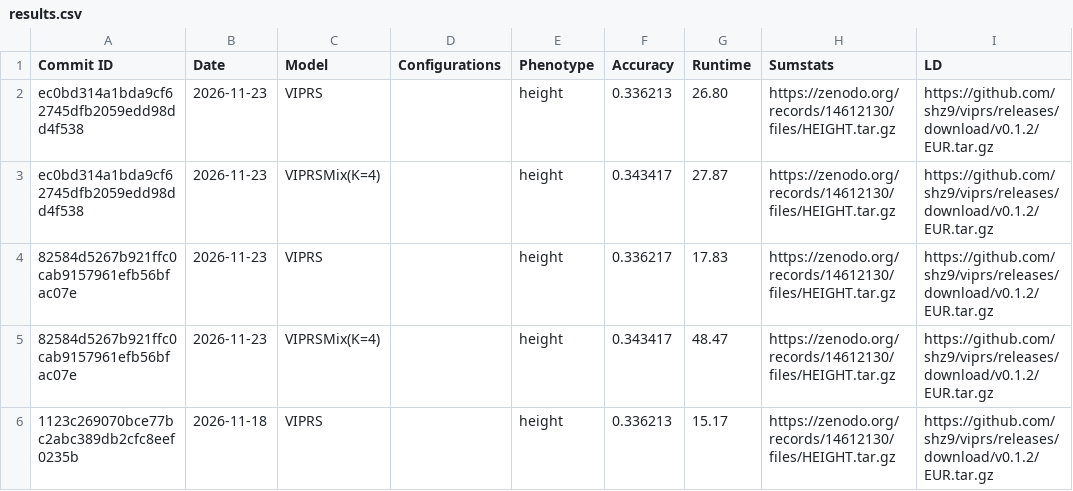
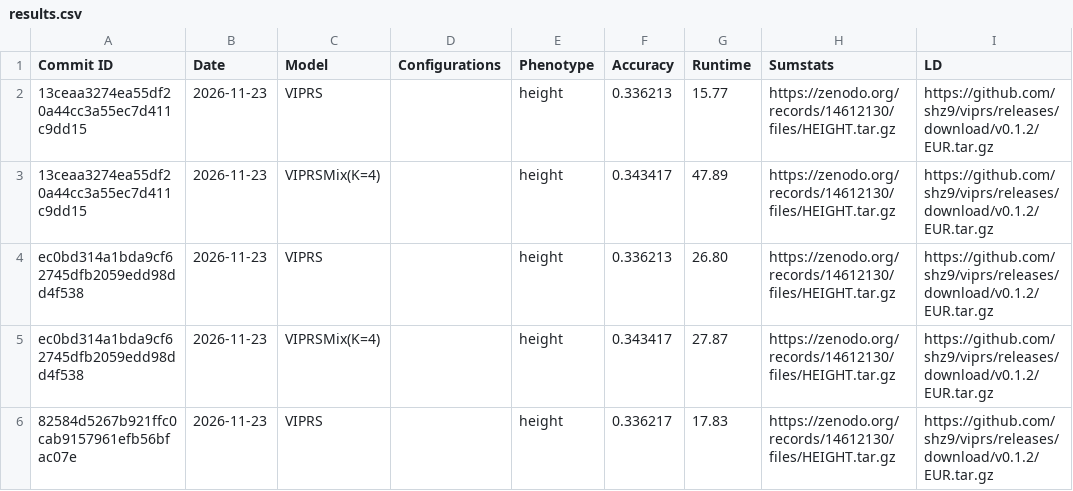
Before and after one commit to shz9/viprs, a CSV file: benchmarks/results.csv, drawn as a sheet; only a part is shown; the shorter side is filled out with more unchanged rows.

```diff
--- a/benchmarks/results.csv
+++ b/benchmarks/results.csv
@@ -1,2 +1,4 @@
 Commit ID,Date,Model,Configurations,Phenotype,Accuracy,Runtime,Sumstats,LD
+13ceaa3274ea55df20a44cc3a55ec7d411c9dd15,2026-11-23,VIPRS,,height,0.336213,15.77,https://zenodo.org/records/14612130/files/HEIGHT.tar.gz,https://github.com/shz9/viprs/releases/download/v0.1.2/EUR.tar.gz
+13ceaa3274ea55df20a44cc3a55ec7d411c9dd15,2026-11-23,VIPRSMix(K=4),,height,0.343417,47.89,https://zenodo.org/records/14612130/files/HEIGHT.tar.gz,https://github.com/shz9/viprs/releases/download/v0.1.2/EUR.tar.gz
 ec0bd314a1bda9cf62745dfb2059edd98dd4f538,2026-11-23,VIPRS,,height,0.336213,26.80,https://zenodo.org/records/14612130/files/HEIGHT.tar.gz,https://github.com/shz9/viprs/releases/download/v0.1.2/EUR.tar.gz
```
Also changed, not shown: 1 other file.
